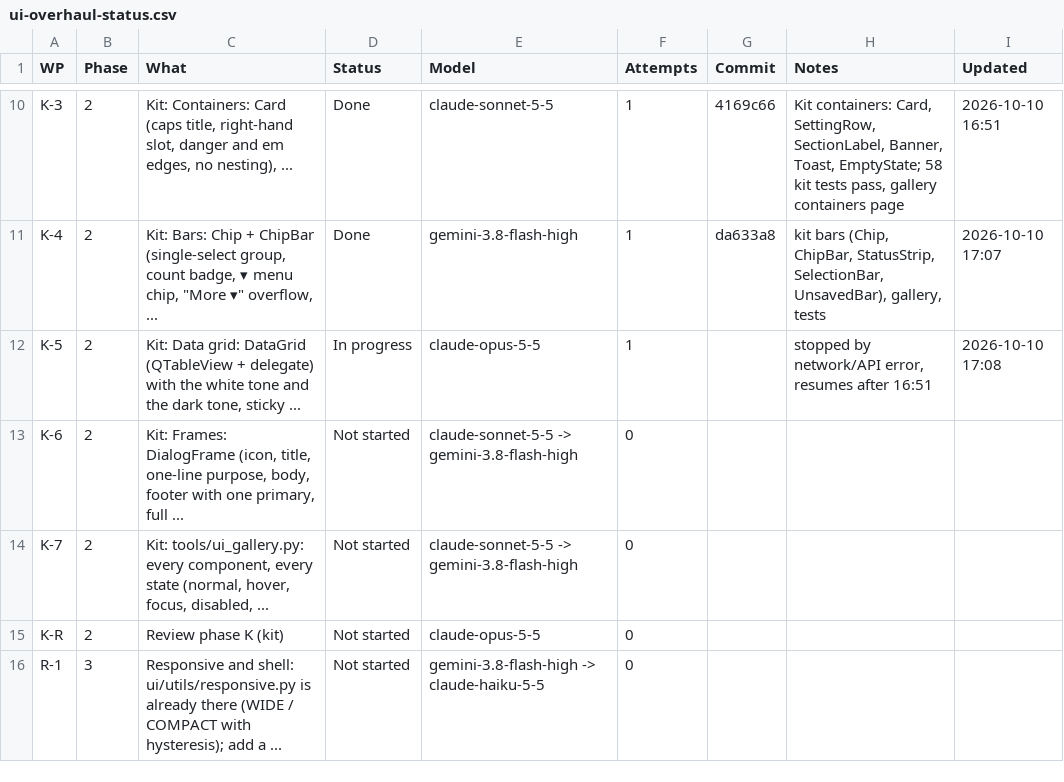
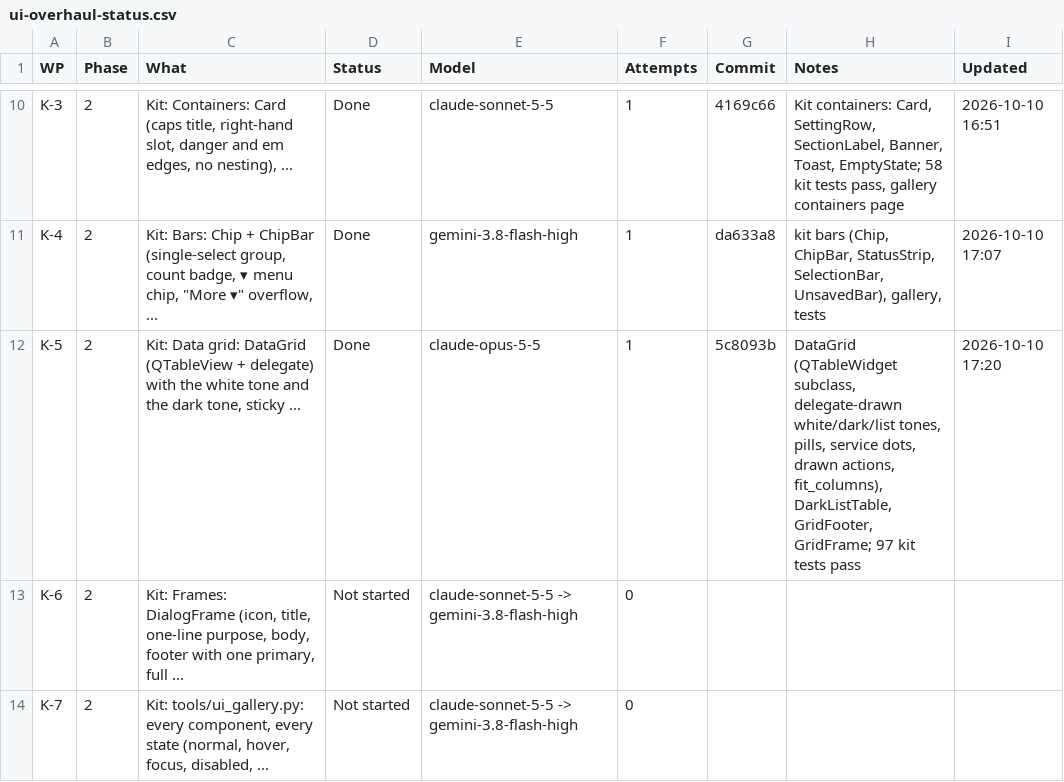
Before and after one commit to NexCardel/Project_Sera, a CSV file: Mockups/overhaul/ui-overhaul-status.csv, drawn as a sheet; only a part is shown, gaps mark what is left out; the shorter side is filled out with more unchanged rows.

```diff
--- a/Mockups/overhaul/ui-overhaul-status.csv
+++ b/Mockups/overhaul/ui-overhaul-status.csv
@@ -11,3 +11,3 @@ K-3,2,"Kit: Containers: Card (caps title, right-hand slot, danger and em edges,
 K-4,2,"Kit: Bars: Chip + ChipBar (single-select group, count badge, ▾ menu chip, ""More ▾"" overflow, ...",Done,gemini-3.8-flash-high,1,da633a8,"kit bars (Chip, ChipBar, StatusStrip, SelectionBar, UnsavedBar), gallery, tests",2026-10-10 17:07
-K-5,2,"Kit: Data grid: DataGrid (QTableView + delegate) with the white tone and the dark tone, sticky ...",In progress,claude-opus-5-5,1,,"stopped by network/API error, resumes after 16:51",2026-10-10 17:08
+K-5,2,"Kit: Data grid: DataGrid (QTableView + delegate) with the white tone and the dark tone, sticky ...",Done,claude-opus-5-5,1,5c8093b,"DataGrid (QTableWidget subclass, delegate-drawn white/dark/list tones, pills, service dots, drawn actions, fit_columns), DarkListTable, GridFooter, GridFrame; 97 kit tests pass",2026-10-10 17:20
 K-6,2,"Kit: Frames: DialogFrame (icon, title, one-line purpose, body, footer with one primary, full ...",Not started,claude-sonnet-5-5 -> gemini-3.8-flash-high,0,,,
```
